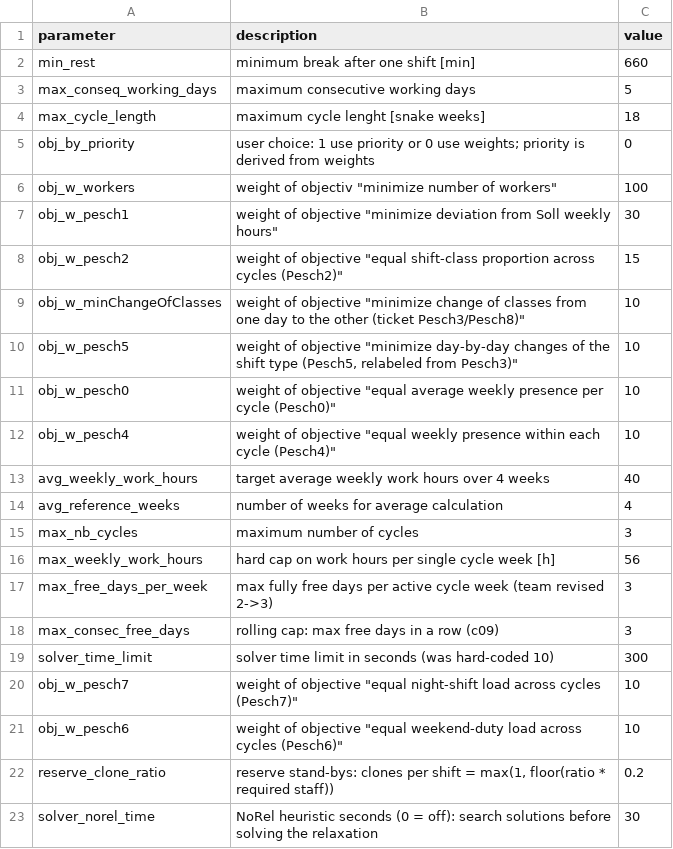
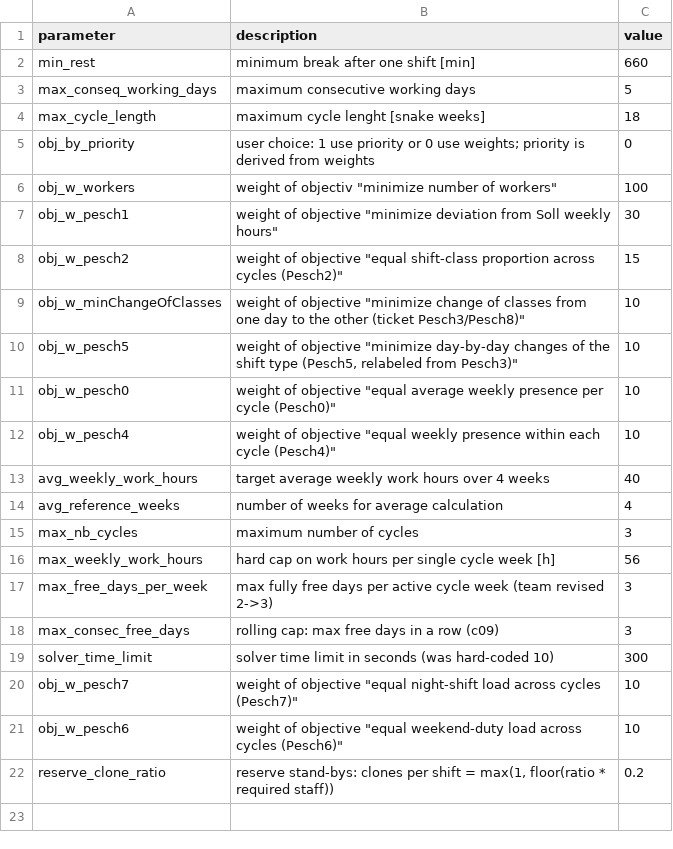
Before and after one commit to poprjaduhhaa/Modellierungsseminar-Firestation, a CSV file: coding/input/parameters.csv, drawn as a sheet; the diff names each change by its address in the sheet, - before the commit and + after, or states it on an @@ line.

```diff
--- a/coding/input/parameters.csv
+++ b/coding/input/parameters.csv
-row 23: solver_norel_time | NoRel heuristic seconds (0 = off): search solutions before solving the relaxation | 30
```
Also changed, not shown: 1 other file.
